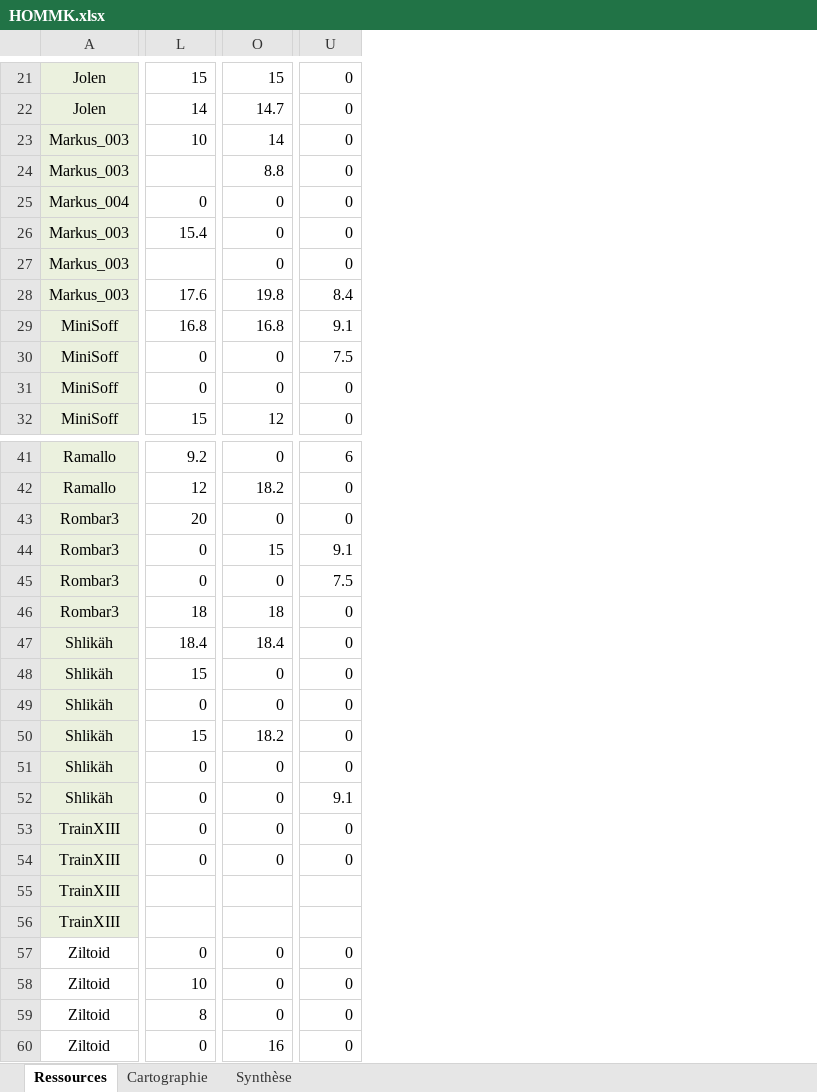
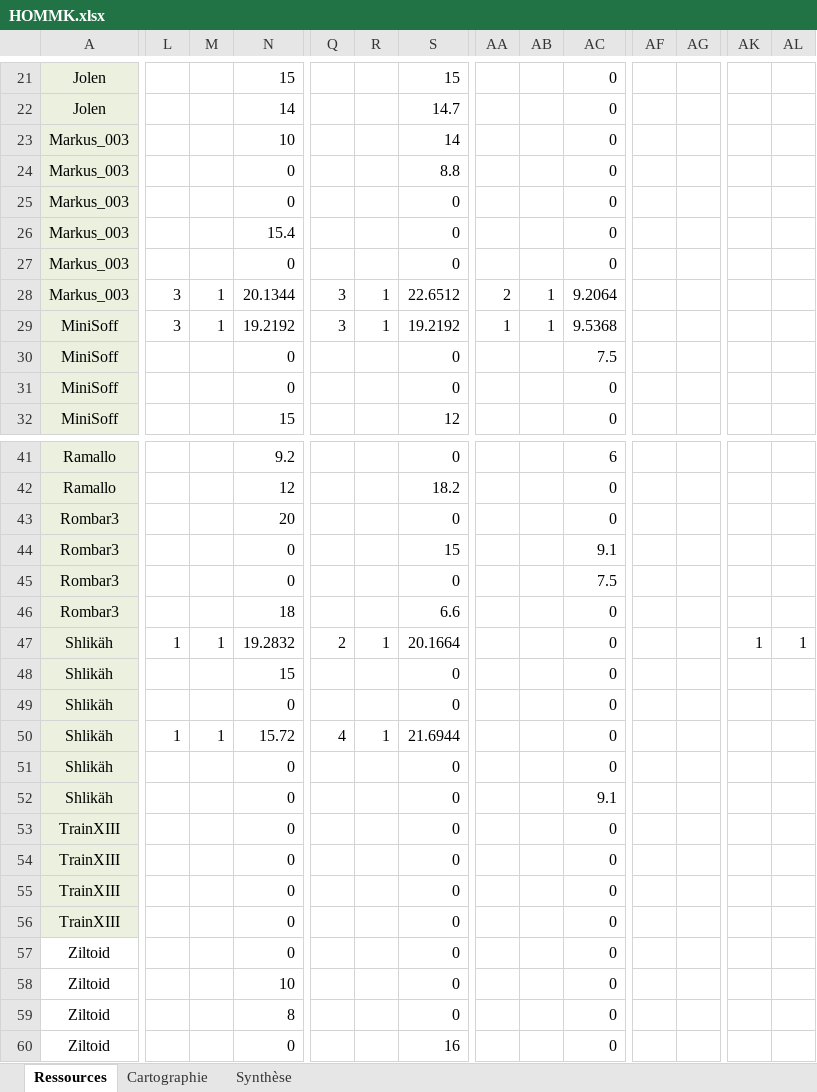
Before and after one commit to MiniSoff/crique-des-pirates, an Excel workbook: HOMMK.xlsx, sheet Ressources, drawn as a sheet; only a part is shown, gaps mark what is left out; values as stored, in another font and other column widths than the file's, no borders; conditional formats not drawn; addresses are those after the commit; the diff covers the shown part only; the diff names each change by its address in the sheet, - before the commit and + after, or states it on an @@ line.

```diff
--- a/HOMMK.xlsx (sheet Ressources)
+++ b/HOMMK.xlsx (sheet Ressources)
+column L, rows 28-29: 3 | 3; rows 47-50: 1 |  |  | 1
+column M, rows 28-29: 1 | 1; rows 47-50: 1 |  |  | 1
+column Q, rows 28-29: 3 | 3; rows 47-50: 2 |  |  | 4
+column R, rows 28-29: 1 | 1; rows 47-50: 1 |  |  | 1
+column AA, rows 28-29: 2 | 1
+column AB, rows 28-29: 1 | 1
+column AF, empty
+column AG, empty
+column AK, row 47: 1
+column AL, row 47: 1
-N24: (empty)
+N24: 0
-A25: Markus_004
+A25: Markus_003
-N27: (empty)
+N27: 0
-N28: 17.6
+N28: 20.1344
-S28: 19.8
+S28: 22.6512
-AC28: 8.4
+AC28: 9.2064
-N29: 16.8
+N29: 19.2192
-S29: 16.8
+S29: 19.2192
-AC29: 9.1
+AC29: 9.5368
-S46: 18
+S46: 6.6
-N47: 18.4
+N47: 19.2832
-S47: 18.4
+S47: 20.1664
-N50: 15
+N50: 15.72
-S50: 18.2
+S50: 21.6944
-N55:N56: (empty)
+N55:N56: 0
-S55:S56: (empty)
+S55:S56: 0
-AC55:AC56: (empty)
+AC55:AC56: 0
```
Also changed, not shown: 2 added columns and 39 edited cells elsewhere in this sheet, sheet Synthèse, sheet Cartographie, formulas that keep their value, charts or pictures.
